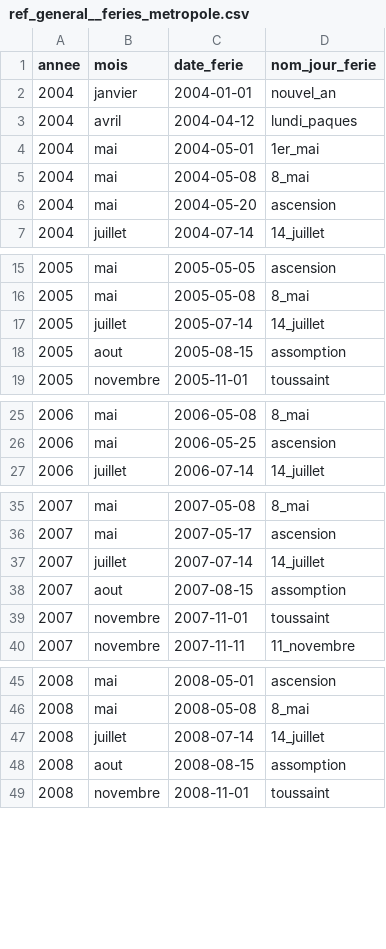
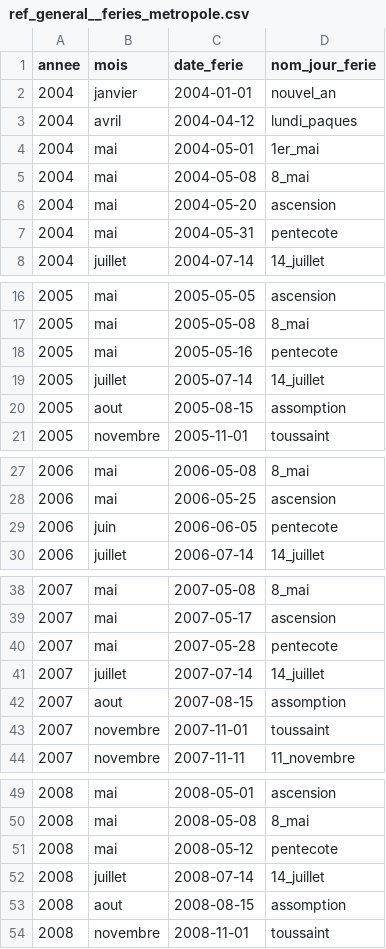
Before and after one commit to CebrailEVS/dbt_transform, a CSV file: data/reference_data/general/ref_general__feries_metropole.csv, drawn as a sheet; only a part is shown, gaps mark what is left out; the diff covers the shown part only.

Commit message:
fix(ref_general_feries):ajout des lundis de pentocote comme jours férers (non trvaillés par les techs

```diff
--- a/data/reference_data/general/ref_general__feries_metropole.csv
+++ b/data/reference_data/general/ref_general__feries_metropole.csv
@@ -6,2 +6,3 @@ annee,mois,date_ferie,nom_jour_ferie
 2004,mai,2004-05-20,ascension
+2004,mai,2004-05-31,pentecote
 2004,juillet,2004-07-14,14_juillet
@@ -16,2 +17,3 @@ annee,mois,date_ferie,nom_jour_ferie
 2005,mai,2005-05-08,8_mai
+2005,mai,2005-05-16,pentecote
 2005,juillet,2005-07-14,14_juillet
@@ -26,2 +28,3 @@ annee,mois,date_ferie,nom_jour_ferie
 2006,mai,2006-05-25,ascension
+2006,juin,2006-06-05,pentecote
 2006,juillet,2006-07-14,14_juillet
@@ -36,2 +39,3 @@ annee,mois,date_ferie,nom_jour_ferie
 2007,mai,2007-05-17,ascension
+2007,mai,2007-05-28,pentecote
 2007,juillet,2007-07-14,14_juillet
@@ -46,2 +50,3 @@ annee,mois,date_ferie,nom_jour_ferie
 2008,mai,2008-05-08,8_mai
+2008,mai,2008-05-12,pentecote
 2008,juillet,2008-07-14,14_juillet
```
Also changed, not shown: 21 added rows elsewhere in this file.
